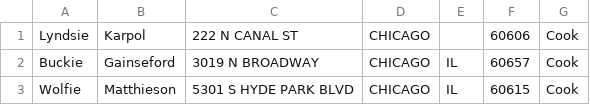
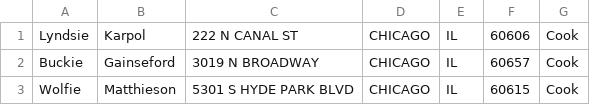
Before and after one commit to karrkode/follow_up, a CSV file: data/xai.csv, drawn as a sheet; only a part is shown.

```diff
--- a/data/xai.csv
+++ b/data/xai.csv
@@ -1,2 +1,2 @@
-Lyndsie,Karpol,222 N CANAL ST,CHICAGO,,60606,Cook
+Lyndsie,Karpol,222 N CANAL ST,CHICAGO,IL,60606,Cook
 Buckie,Gainseford,3019 N BROADWAY,CHICAGO,IL,60657,Cook
```
Also changed, not shown: 4 other files.
